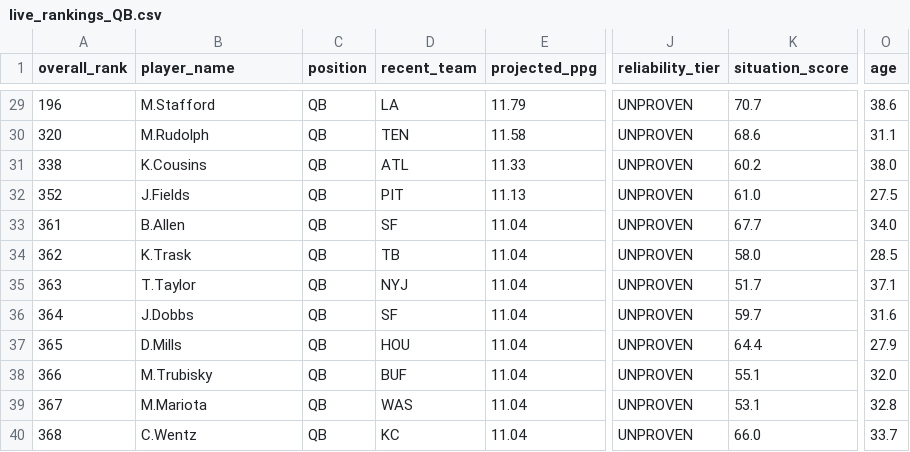
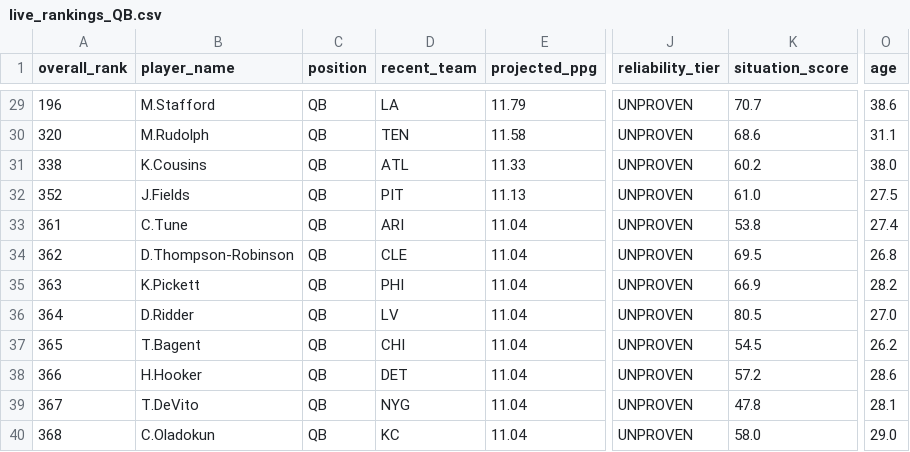
Before and after one commit to colorb41/gavfather-site, a CSV file: public/rankings/live_rankings_QB.csv, drawn as a sheet; only a part is shown, gaps mark what is left out; the diff covers the shown part only; the diff names each change by its address in the sheet, - before the commit and + after, or states it on an @@ line.

```diff
--- a/public/rankings/live_rankings_QB.csv
+++ b/public/rankings/live_rankings_QB.csv
-B33 (player_name): B.Allen
+B33 (player_name): C.Tune
-D33 (recent_team): SF
+D33 (recent_team): ARI
-K33 (situation_score): 67.7
+K33 (situation_score): 53.8
-O33 (age): 34.0
+O33 (age): 27.4
-B34 (player_name): K.Trask
+B34 (player_name): D.Thompson-Robinson
-D34 (recent_team): TB
+D34 (recent_team): CLE
-K34 (situation_score): 58.0
+K34 (situation_score): 69.5
-O34 (age): 28.5
+O34 (age): 26.8
-B35 (player_name): T.Taylor
+B35 (player_name): K.Pickett
-D35 (recent_team): NYJ
+D35 (recent_team): PHI
-K35 (situation_score): 51.7
+K35 (situation_score): 66.9
-O35 (age): 37.1
+O35 (age): 28.2
-B36 (player_name): J.Dobbs
+B36 (player_name): D.Ridder
-D36 (recent_team): SF
+D36 (recent_team): LV
-K36 (situation_score): 59.7
+K36 (situation_score): 80.5
-O36 (age): 31.6
+O36 (age): 27.0
-B37 (player_name): D.Mills
+B37 (player_name): T.Bagent
-D37 (recent_team): HOU
+D37 (recent_team): CHI
-K37 (situation_score): 64.4
+K37 (situation_score): 54.5
-O37 (age): 27.9
+O37 (age): 26.2
-B38 (player_name): M.Trubisky
+B38 (player_name): H.Hooker
-D38 (recent_team): BUF
+D38 (recent_team): DET
-K38 (situation_score): 55.1
+K38 (situation_score): 57.2
-O38 (age): 32.0
+O38 (age): 28.6
-B39 (player_name): M.Mariota
+B39 (player_name): T.DeVito
-D39 (recent_team): WAS
+D39 (recent_team): NYG
-K39 (situation_score): 53.1
+K39 (situation_score): 47.8
-O39 (age): 32.8
+O39 (age): 28.1
-B40 (player_name): C.Wentz
+B40 (player_name): C.Oladokun
-K40 (situation_score): 66.0
+K40 (situation_score): 58.0
-O40 (age): 33.7
+O40 (age): 29.0
```
Also changed, not shown: 107 edited cells elsewhere in this file, public/rankings/live_rankings.csv, public/rankings/live_rankings_RB.csv, 4 other files.
